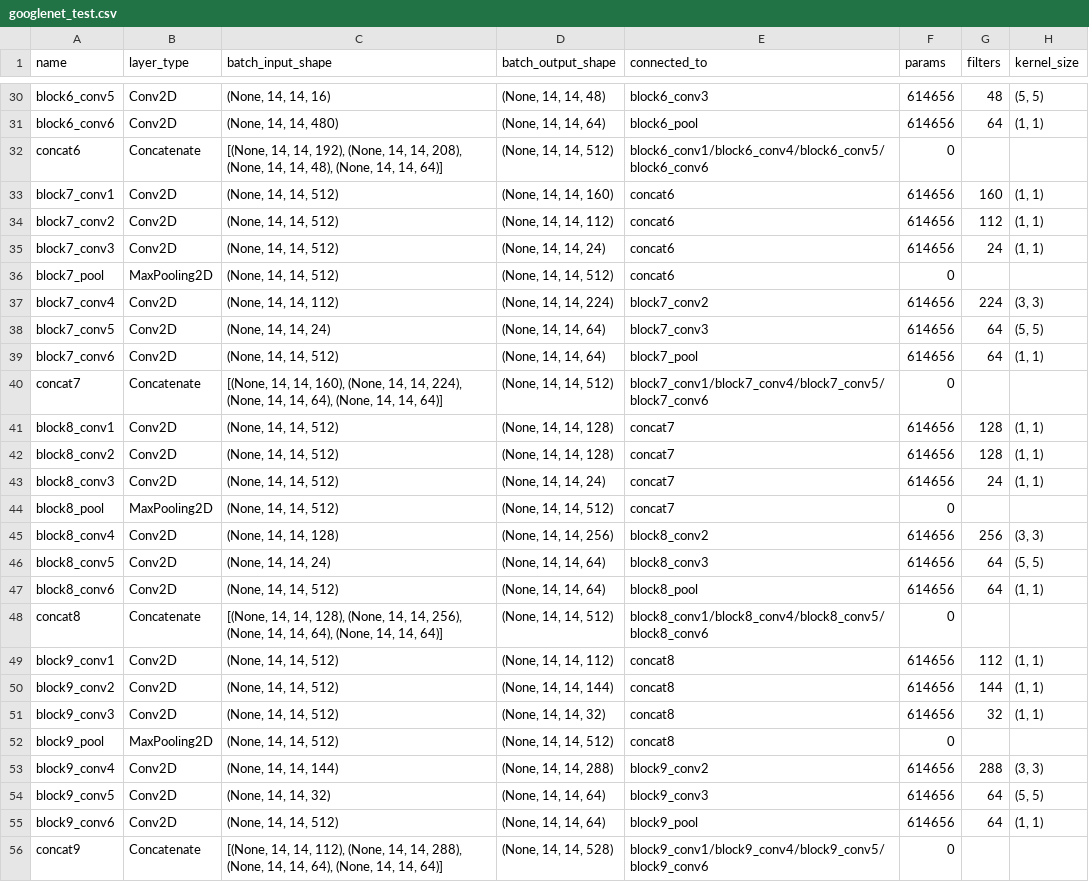
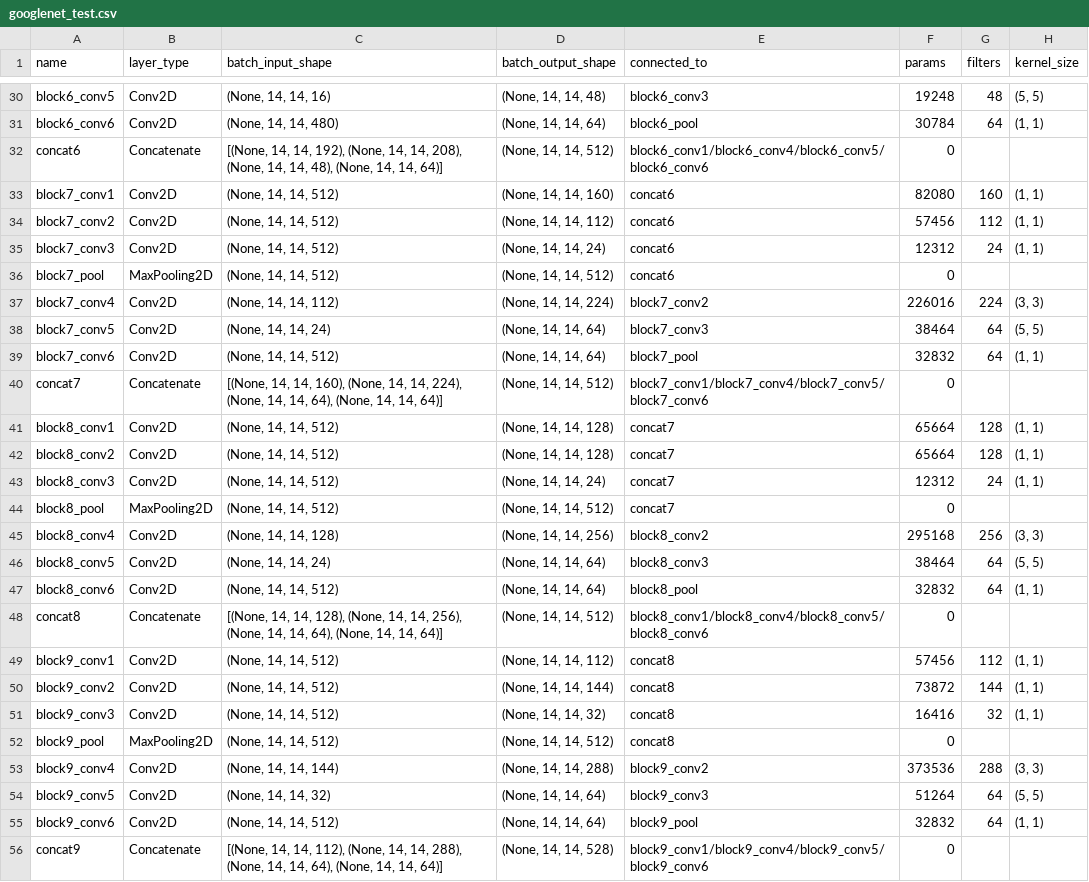
Before and after one commit to Hamidu68/dnn-acceleration, a CSV file: model_info/googlenet_test.csv, drawn as a sheet; only a part is shown, gaps mark what is left out; the diff covers the shown part only; the diff names each change by its address in the sheet, - before the commit and + after, or states it on an @@ line.

```diff
--- a/model_info/googlenet_test.csv
+++ b/model_info/googlenet_test.csv
-F30 (params): 614656
+F30 (params): 19248
-F31 (params): 614656
+F31 (params): 30784
-F33 (params): 614656
+F33 (params): 82080
-F34 (params): 614656
+F34 (params): 57456
-F35 (params): 614656
+F35 (params): 12312
-F37 (params): 614656
+F37 (params): 226016
-F38 (params): 614656
+F38 (params): 38464
-F39 (params): 614656
+F39 (params): 32832
-F41:F42 (params): 614656
+F41:F42 (params): 65664
-F43 (params): 614656
+F43 (params): 12312
-F45 (params): 614656
+F45 (params): 295168
-F46 (params): 614656
+F46 (params): 38464
-F47 (params): 614656
+F47 (params): 32832
-F49 (params): 614656
+F49 (params): 57456
-F50 (params): 614656
+F50 (params): 73872
-F51 (params): 614656
+F51 (params): 16416
-F53 (params): 614656
+F53 (params): 373536
-F54 (params): 614656
+F54 (params): 51264
-F55 (params): 614656
+F55 (params): 32832
```
Also changed, not shown: 38 edited cells elsewhere in this file, 1 other file.
